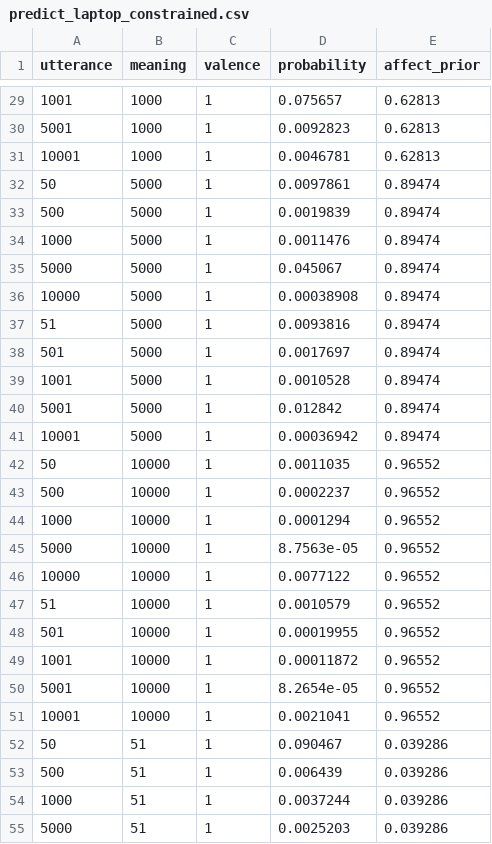
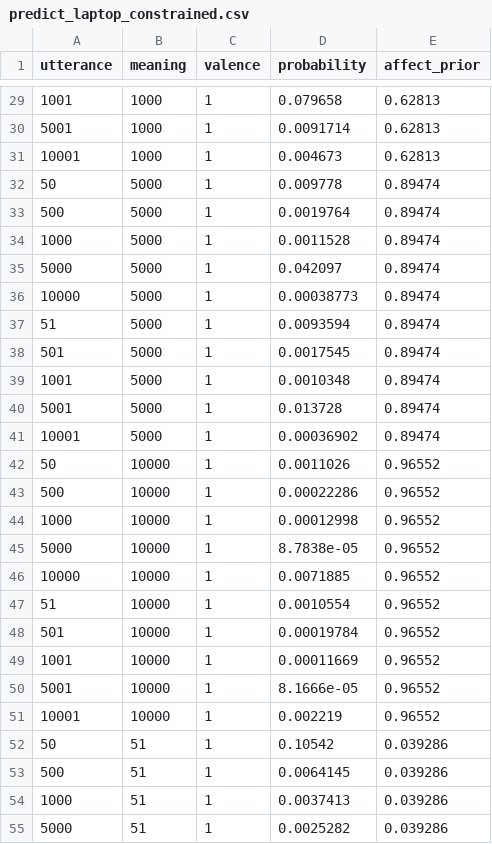
Before and after one commit to jeaneis/hyperbole, a CSV file: data/model/predict_laptop_constrained.csv, drawn as a sheet; only a part is shown, gaps mark what is left out; the diff covers the shown part only.

```diff
--- a/data/model/predict_laptop_constrained.csv
+++ b/data/model/predict_laptop_constrained.csv
@@ -29,27 +29,27 @@ utterance,meaning,valence,probability,affect_prior
-1001,1000,1,0.075657,0.62813
-5001,1000,1,0.0092823,0.62813
-10001,1000,1,0.0046781,0.62813
-50,5000,1,0.0097861,0.89474
-500,5000,1,0.0019839,0.89474
-1000,5000,1,0.0011476,0.89474
-5000,5000,1,0.045067,0.89474
-10000,5000,1,0.00038908,0.89474
-51,5000,1,0.0093816,0.89474
-501,5000,1,0.0017697,0.89474
-1001,5000,1,0.0010528,0.89474
-5001,5000,1,0.012842,0.89474
-10001,5000,1,0.00036942,0.89474
-50,10000,1,0.0011035,0.96552
-500,10000,1,0.0002237,0.96552
-1000,10000,1,0.0001294,0.96552
-5000,10000,1,8.7563e-05,0.96552
-10000,10000,1,0.0077122,0.96552
-51,10000,1,0.0010579,0.96552
-501,10000,1,0.00019955,0.96552
-1001,10000,1,0.00011872,0.96552
-5001,10000,1,8.2654e-05,0.96552
-10001,10000,1,0.0021041,0.96552
-50,51,1,0.090467,0.039286
-500,51,1,0.006439,0.039286
-1000,51,1,0.0037244,0.039286
-5000,51,1,0.0025203,0.039286
+1001,1000,1,0.079658,0.62813
+5001,1000,1,0.0091714,0.62813
+10001,1000,1,0.004673,0.62813
+50,5000,1,0.009778,0.89474
+500,5000,1,0.0019764,0.89474
+1000,5000,1,0.0011528,0.89474
+5000,5000,1,0.042097,0.89474
+10000,5000,1,0.00038773,0.89474
+51,5000,1,0.0093594,0.89474
+501,5000,1,0.0017545,0.89474
+1001,5000,1,0.0010348,0.89474
+5001,5000,1,0.013728,0.89474
+10001,5000,1,0.00036902,0.89474
+50,10000,1,0.0011026,0.96552
+500,10000,1,0.00022286,0.96552
+1000,10000,1,0.00012998,0.96552
+5000,10000,1,8.7838e-05,0.96552
+10000,10000,1,0.0071885,0.96552
+51,10000,1,0.0010554,0.96552
+501,10000,1,0.00019784,0.96552
+1001,10000,1,0.00011669,0.96552
+5001,10000,1,8.1666e-05,0.96552
+10001,10000,1,0.002219,0.96552
+50,51,1,0.10542,0.039286
+500,51,1,0.0064145,0.039286
+1000,51,1,0.0037413,0.039286
+5000,51,1,0.0025282,0.039286
```
Also changed, not shown: 173 edited cells elsewhere in this file, data/model/predict_kettle_constrained.csv, data/model/predict_watch_constrained.csv, 2 other files.
